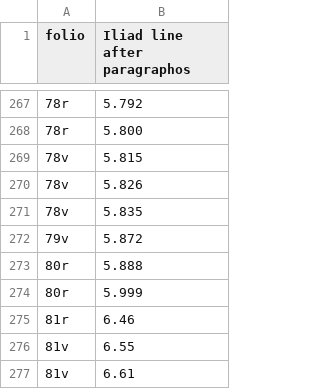
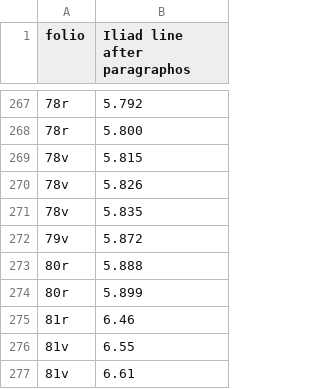
Before and after one commit to cjschu17/hcil-20, a CSV file: collections/VenA-paragraph.csv, drawn as a sheet; only a part is shown, gaps mark what is left out.

Commit message:
Update VenA-paragraph.csv

```diff
--- a/collections/VenA-paragraph.csv
+++ b/collections/VenA-paragraph.csv
@@ -273,3 +273,3 @@ folio, Iliad line after paragraphos
 80r, 5.888
-80r, 5.999
+80r, 5.899
 81r, 6.46
```
